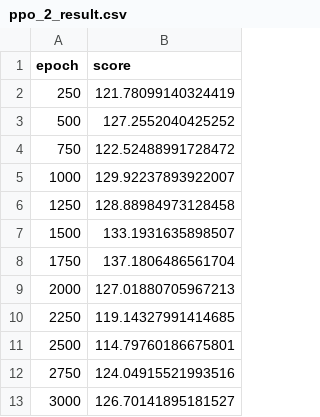
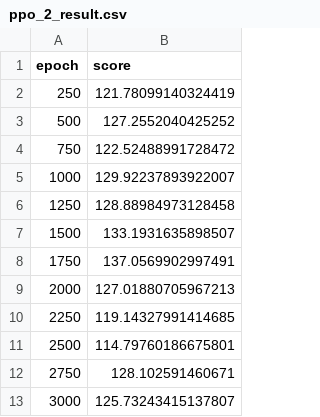
Before and after one commit to gabrielxzc/evoman-game-playing-competition-WCCI-2020, a CSV file: data_for_plots/ppo_2_result.csv, drawn as a sheet.

```diff
--- a/data_for_plots/ppo_2_result.csv
+++ b/data_for_plots/ppo_2_result.csv
@@ -7,3 +7,3 @@ epoch,score
 1500,133.1931635898507
-1750,137.1806486561704
+1750,137.0569902997491
 2000,127.01880705967213
@@ -11,3 +11,3 @@ epoch,score
 2500,114.79760186675801
-2750,124.04915521993516
-3000,126.70141895181527
+2750,128.102591460671
+3000,125.73243415137807
```
Also changed, not shown: data_for_plots/ppo_1_result.csv, 38 other files.
